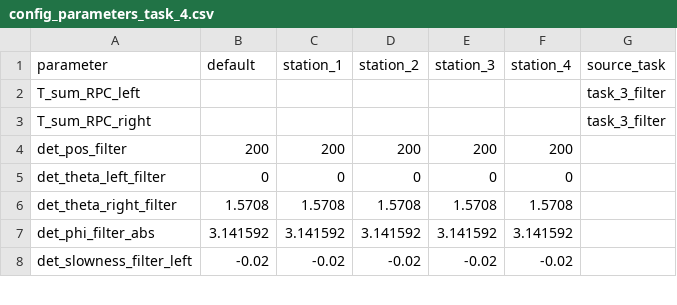
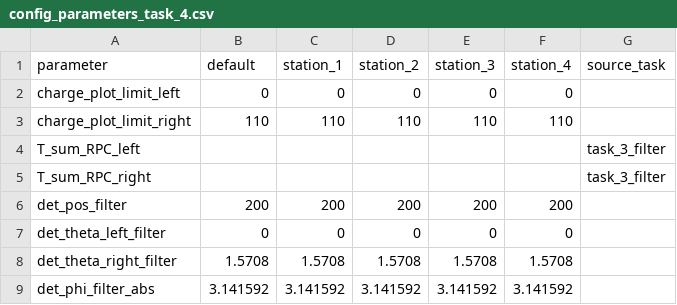
Before and after one commit to csoneira/DATAFLOW_v3, a CSV file: MINGO_ANALYSIS/MINGO_ANALYSIS_SCRIPTS/CONFIG_FILES/STAGE_1/EVENT_DATA/STEP_1/TASK_4/config_parameters_task_4.csv, drawn as a sheet; only a part is shown; the shorter side is filled out with more unchanged rows; the diff names each change by its address in the sheet, - before the commit and + after, or states it on an @@ line.

Commit message:
Update Stage 1 calibration and analysis pipeline

```diff
--- a/MINGO_ANALYSIS/MINGO_ANALYSIS_SCRIPTS/CONFIG_FILES/STAGE_1/EVENT_DATA/STEP_1/TASK_4/config_parameters_task_4.csv
+++ b/MINGO_ANALYSIS/MINGO_ANALYSIS_SCRIPTS/CONFIG_FILES/STAGE_1/EVENT_DATA/STEP_1/TASK_4/config_parameters_task_4.csv
+row 2: charge_plot_limit_left | 0 | 0 | 0 | 0 | 0
+row 3: charge_plot_limit_right | 110 | 110 | 110 | 110 | 110
```
Also changed, not shown: 24 other files.
